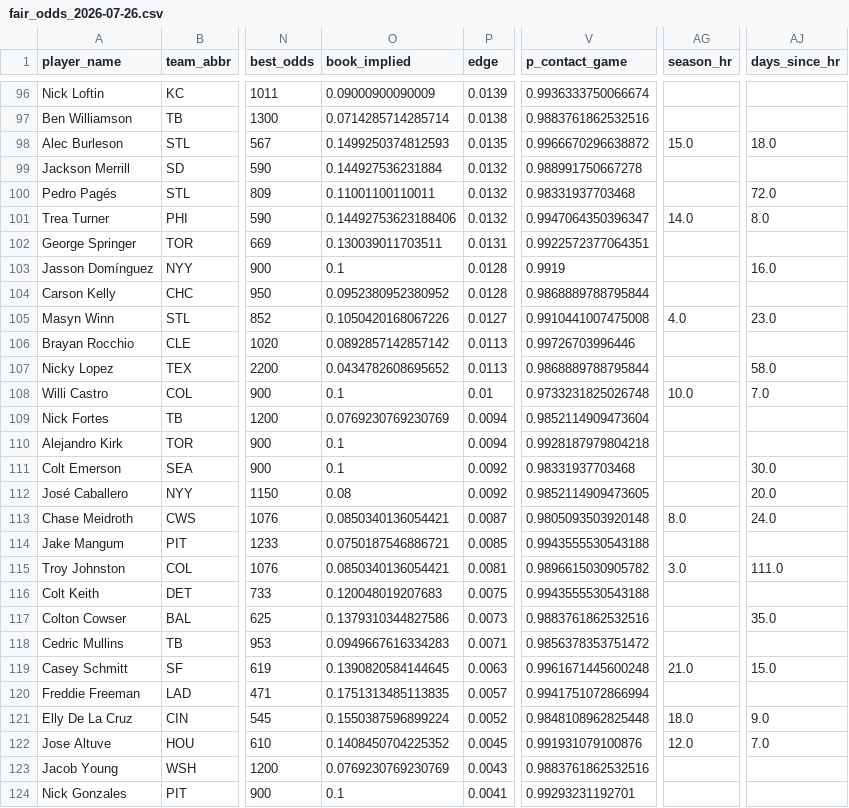
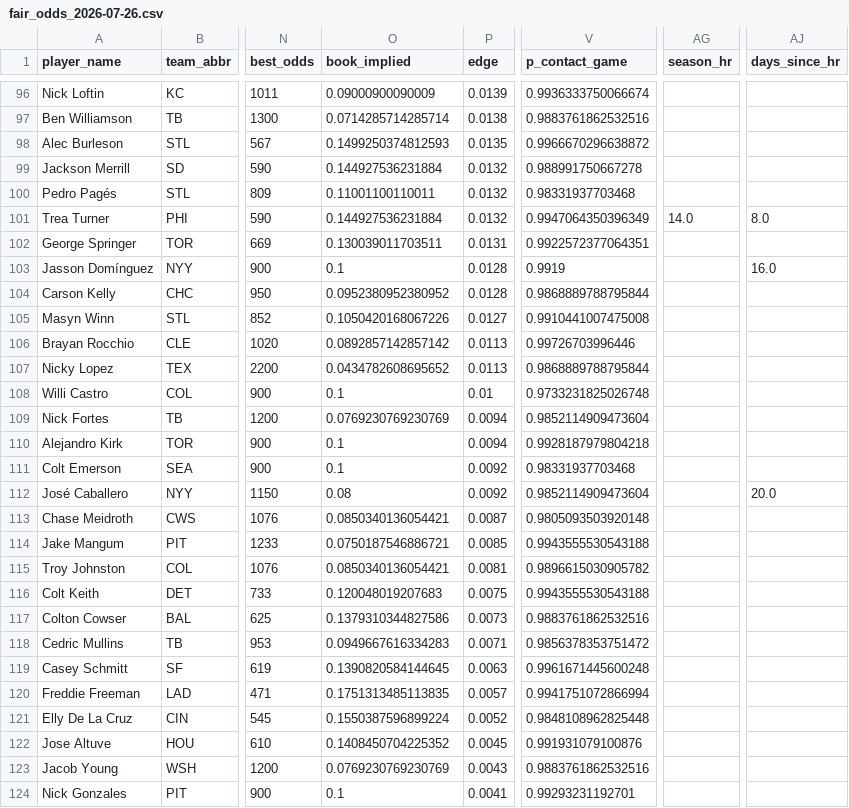
Before and after one commit to cryptobatmanEV/mlb-prop-engine, a CSV file: data/outputs/fair_odds_2026-07-26.csv, drawn as a sheet; only a part is shown, gaps mark what is left out; the diff covers the shown part only; the diff names each change by its address in the sheet, - before the commit and + after, or states it on an @@ line.

```diff
--- a/data/outputs/fair_odds_2026-07-26.csv
+++ b/data/outputs/fair_odds_2026-07-26.csv
-AG98 (season_hr): 15.0
+AG98 (season_hr): (empty)
-AJ98 (days_since_hr): 18.0
+AJ98 (days_since_hr): (empty)
-AJ100 (days_since_hr): 72.0
+AJ100 (days_since_hr): (empty)
-O101 (book_implied): 0.14492753623188406
+O101 (book_implied): 0.144927536231884
-V101 (p_contact_game): 0.9947064350396347
+V101 (p_contact_game): 0.9947064350396349
-AG105 (season_hr): 4.0
+AG105 (season_hr): (empty)
-AJ105 (days_since_hr): 23.0
+AJ105 (days_since_hr): (empty)
-AJ107 (days_since_hr): 58.0
+AJ107 (days_since_hr): (empty)
-AG108 (season_hr): 10.0
+AG108 (season_hr): (empty)
-AJ108 (days_since_hr): 7.0
+AJ108 (days_since_hr): (empty)
-AJ111 (days_since_hr): 30.0
+AJ111 (days_since_hr): (empty)
-V112 (p_contact_game): 0.9852114909473605
+V112 (p_contact_game): 0.9852114909473604
-AG113 (season_hr): 8.0
+AG113 (season_hr): (empty)
-AJ113 (days_since_hr): 24.0
+AJ113 (days_since_hr): (empty)
-AG115 (season_hr): 3.0
+AG115 (season_hr): (empty)
-AJ115 (days_since_hr): 111.0
+AJ115 (days_since_hr): (empty)
-AJ117 (days_since_hr): 35.0
+AJ117 (days_since_hr): (empty)
-AG119 (season_hr): 21.0
+AG119 (season_hr): (empty)
-AJ119 (days_since_hr): 15.0
+AJ119 (days_since_hr): (empty)
-AG121 (season_hr): 18.0
+AG121 (season_hr): (empty)
-AJ121 (days_since_hr): 9.0
+AJ121 (days_since_hr): (empty)
-AG122 (season_hr): 12.0
+AG122 (season_hr): (empty)
-AJ122 (days_since_hr): 7.0
+AJ122 (days_since_hr): (empty)
```
Also changed, not shown: 174 edited cells elsewhere in this file, 3 other files.
